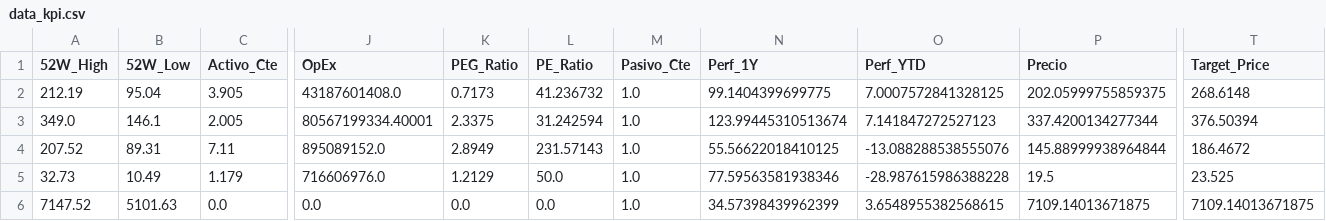
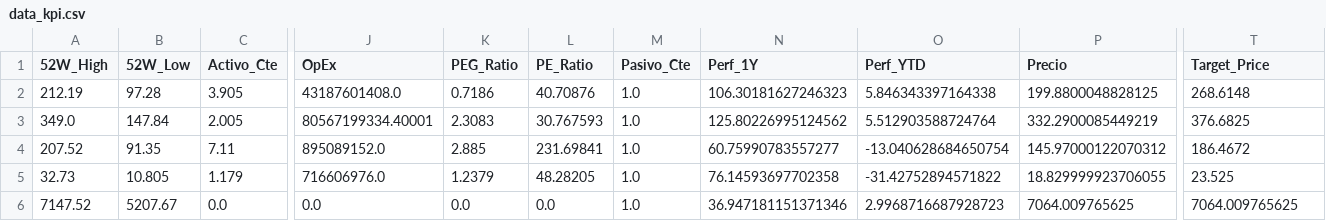
Before and after one commit to nicolasbobadillat/Indicadores, a CSV file: data_kpi.csv, drawn as a sheet; only a part is shown, gaps mark what is left out; the diff covers the shown part only; the diff names each change by its address in the sheet, - before the commit and + after, or states it on an @@ line.

```diff
--- a/data_kpi.csv
+++ b/data_kpi.csv
-B2 (52W_Low): 95.04
+B2 (52W_Low): 97.28
-K2 (PEG_Ratio): 0.7173
+K2 (PEG_Ratio): 0.7186
-L2 (PE_Ratio): 41.236732
+L2 (PE_Ratio): 40.70876
-N2 (Perf_1Y): 99.1404399699775
+N2 (Perf_1Y): 106.30181627246323
-O2 (Perf_YTD): 7.0007572841328125
+O2 (Perf_YTD): 5.846343397164338
-P2 (Precio): 202.05999755859375
+P2 (Precio): 199.8800048828125
-B3 (52W_Low): 146.1
+B3 (52W_Low): 147.84
-K3 (PEG_Ratio): 2.3375
+K3 (PEG_Ratio): 2.3083
-L3 (PE_Ratio): 31.242594
+L3 (PE_Ratio): 30.767593
-N3 (Perf_1Y): 123.99445310513674
+N3 (Perf_1Y): 125.80226995124562
-O3 (Perf_YTD): 7.141847272527123
+O3 (Perf_YTD): 5.512903588724764
-P3 (Precio): 337.4200134277344
+P3 (Precio): 332.2900085449219
-T3 (Target_Price): 376.50394
+T3 (Target_Price): 376.6825
-B4 (52W_Low): 89.31
+B4 (52W_Low): 91.35
-K4 (PEG_Ratio): 2.8949
+K4 (PEG_Ratio): 2.885
-L4 (PE_Ratio): 231.57143
+L4 (PE_Ratio): 231.69841
-N4 (Perf_1Y): 55.56622018410125
+N4 (Perf_1Y): 60.75990783557277
-O4 (Perf_YTD): -13.088288538555076
+O4 (Perf_YTD): -13.040628684650754
-P4 (Precio): 145.88999938964844
+P4 (Precio): 145.97000122070312
-B5 (52W_Low): 10.49
+B5 (52W_Low): 10.805
-K5 (PEG_Ratio): 1.2129
+K5 (PEG_Ratio): 1.2379
-L5 (PE_Ratio): 50.0
+L5 (PE_Ratio): 48.28205
-N5 (Perf_1Y): 77.59563581938346
+N5 (Perf_1Y): 76.14593697702358
-O5 (Perf_YTD): -28.987615986388228
+O5 (Perf_YTD): -31.42752894571822
-P5 (Precio): 19.5
+P5 (Precio): 18.829999923706055
-B6 (52W_Low): 5101.63
+B6 (52W_Low): 5207.67
-N6 (Perf_1Y): 34.57398439962399
+N6 (Perf_1Y): 36.947181151371346
-O6 (Perf_YTD): 3.6548955382568615
+O6 (Perf_YTD): 2.9968716687928723
-P6 (Precio): 7109.14013671875
+P6 (Precio): 7064.009765625
-T6 (Target_Price): 7109.14013671875
+T6 (Target_Price): 7064.009765625
```
Also changed, not shown: 164 edited cells elsewhere in this file, data_history.csv, data_macro.csv.
